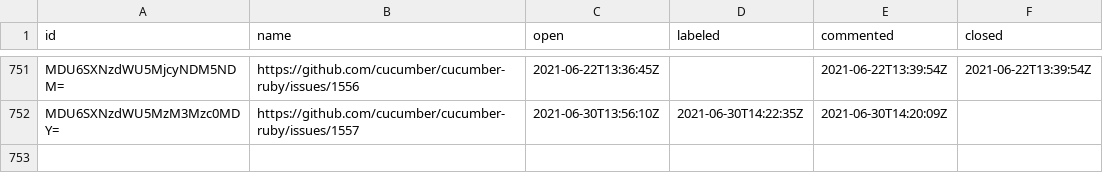
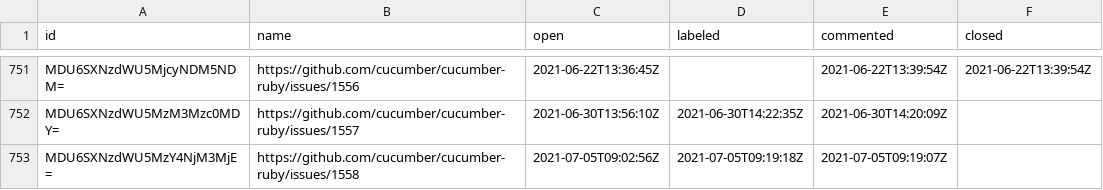
Before and after one commit to cucumber/oselvar-github-metrics, a CSV file: data/cucumber/cucumber-ruby/issues.csv, drawn as a sheet; only a part is shown, gaps mark what is left out.

```diff
--- a/data/cucumber/cucumber-ruby/issues.csv
+++ b/data/cucumber/cucumber-ruby/issues.csv
@@ -752 +752,2 @@ MDU6SXNzdWU5MjcyNDM5NDM=,https://github.com/cucumber/cucumber-ruby/issues/1556,2
 MDU6SXNzdWU5MzM3Mzc0MDY=,https://github.com/cucumber/cucumber-ruby/issues/1557,2021-06-30T13:56:10Z,2021-06-30T14:22:35Z,2021-06-30T14:20:09Z,
+MDU6SXNzdWU5MzY4NjM3MjE=,https://github.com/cucumber/cucumber-ruby/issues/1558,2021-07-05T09:02:56Z,2021-07-05T09:19:18Z,2021-07-05T09:19:07Z,
```
Also changed, not shown: data/cucumber/common/pullRequests.csv.
